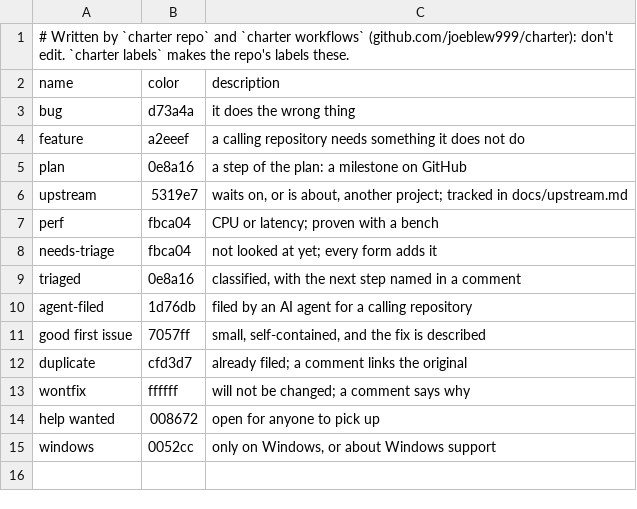
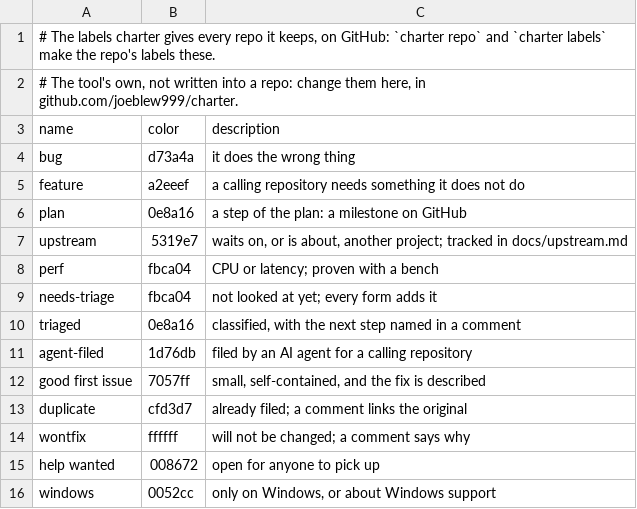
Before and after one commit to joeblew999/charter, a TSV file: cmd/charter/labels.tsv (was .github/labels.tsv), drawn as a sheet.

Commit message:
charter owns its own files and folders, here and in every repo that uses it: adopt runs anywhere, charter's own repo included, and changes nothing that is the repo's (#80)
Charter's part of a repo is in places of its own: docs/charter/ (the rules every repo shares, using charter, writing docs, the repo's tasks from mise), the issue forms .github/ISSUE_TEMPLATE/charter-*.yml, and in a repo that is not a project .github/workflows/charter.yml, a call to charter's reusable repo-check.yml at the pinned release. Each run writes those places as the release has them and removes anything else in them, so a new release needs no migration. The files at names the host fixes (docs/_config.yml, llms.txt, _sass/, config.yml, renovate.json, AGENTS.md, CLAUDE.md) are written only where missing or carrying charter's mark; one without it is the repo's, and kept. labels.tsv is the tool's own, not a file in the repo. The templates are one tree, cmd/charter/kit/, laid out as a repo gets them.

In a project (charter's own repo among them) adopt leaves AGENTS.md, CLAUDE.md and the start pages to the project. Before, adopt in charter moved its AGENTS.md into docs/rules.md and added an unlinked docs/tasks.md, and in a repo with its own docs/writing.md or docs/repo.md it wrote over them.

Run here: mise run charter:check passes. charter adopt on a copy of charter: no file changed. On a new GitHub repo with its own docs, forms, workflow and CLAUDE.md: adopt, then mise run repo, then mise run repo:ci passed; the repo's own files unchanged. Not run: mise run check (Docker); the reusable workflow on GitHub, which needs a release.

```diff
--- a/.github/labels.tsv
+++ b/cmd/charter/labels.tsv
@@ -1,2 +1,3 @@
-# Written by `charter repo` and `charter workflows` (github.com/joeblew999/charter): don't edit. `charter labels` makes the repo's labels these.
+# The labels charter gives every repo it keeps, on GitHub: `charter repo` and `charter labels` make the repo's labels these.
+# The tool's own, not written into a repo: change them here, in github.com/joeblew999/charter.
 name	color	description
```
Also changed, not shown: 56 other files.
